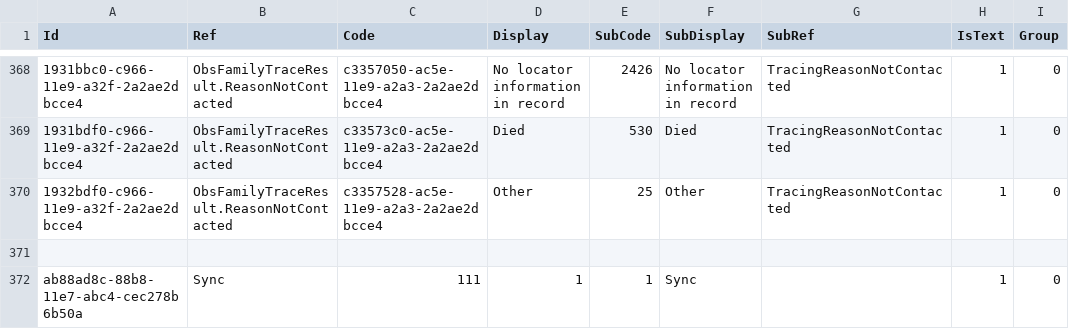
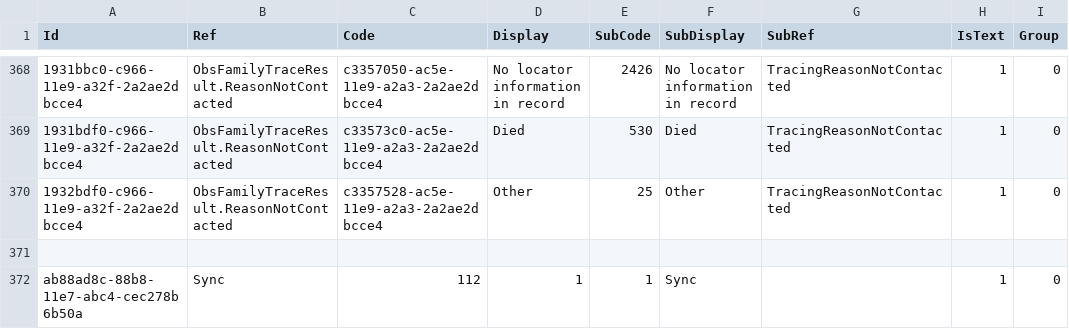
Before and after one commit to palladiumkenya/livehapi, a CSV file: LiveHAPI.Infrastructure/Seed/SubscriberTranslation.csv, drawn as a sheet; only a part is shown, gaps mark what is left out; the diff names each change by its address in the sheet, - before the commit and + after, or states it on an @@ line.

```diff
--- a/LiveHAPI.Infrastructure/Seed/SubscriberTranslation.csv
+++ b/LiveHAPI.Infrastructure/Seed/SubscriberTranslation.csv
-C372 (Code): 111
+C372 (Code): 112
```
Also changed, not shown: 2 other files.
